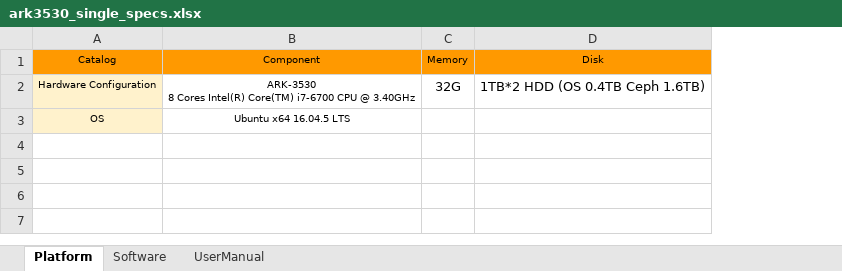
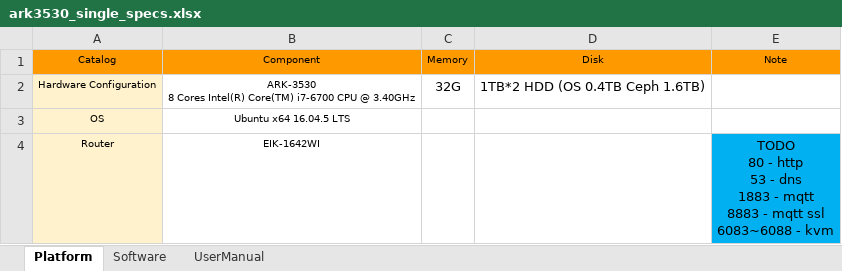
Before and after one commit to TsubasaEX/Tracks, an Excel workbook: spec/ark3530_single_specs.xlsx, sheet Platform, drawn as a sheet; values as stored, in another font and other column widths than the file's, no borders; ↵ is a line break in a cell; the diff names each change by its address in the sheet, - before the commit and + after, or states it on an @@ line.

```diff
--- a/spec/ark3530_single_specs.xlsx (sheet Platform)
+++ b/spec/ark3530_single_specs.xlsx (sheet Platform)
+column E (Note), empty
+row 4: Router | EIK-1642WI |  |  | TODO ↵ 80 - http ↵ 53 - dns ↵ 1883 - mqtt ↵ 8883 - mqtt ssl ↵ 6083~6088 - kvm
```
Also changed, not shown: sheet UserManual, sheet Software, 1 other file.
